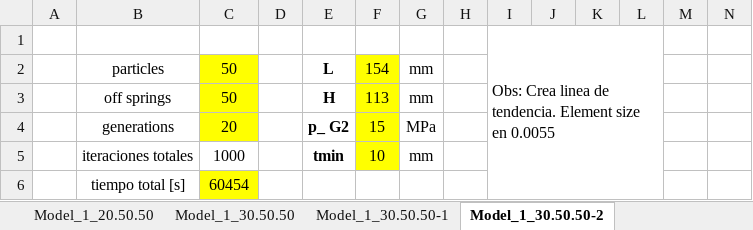
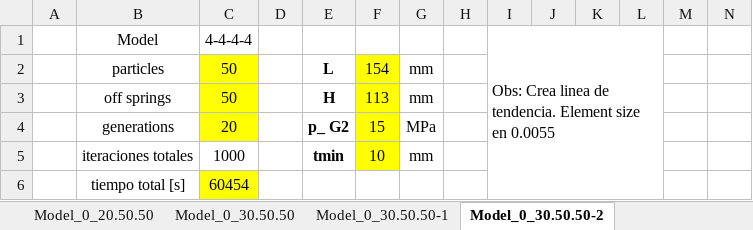
Before and after one commit to SoledadChubretovic/Tesis, an Excel workbook: Registros.xlsb.xlsx, sheet Model_0_30.50.50-2, drawn as a sheet; only a part is shown; values as stored, in another font and other column widths than the file's, no borders; charts and pictures not drawn; removed rows and columns are numbered as before the commit, all else as after; rows hold the shown columns only; the diff names each change by its address in the sheet, - before the commit and + after, or states it on an @@ line.

Commit message:
probando n gen con modelo 34343

```diff
--- a/Registros.xlsb.xlsx (sheet Model_0_30.50.50-2)
+++ b/Registros.xlsb.xlsx (sheet Model_0_30.50.50-2)
-sheet tab: Model_1_20.50.50
+sheet tab: Model_0_20.50.50
-sheet tab: Model_1_30.50.50
+sheet tab: Model_0_30.50.50
-sheet tab: Model_1_30.50.50-1
+sheet tab: Model_0_30.50.50-1
-sheet tab: Model_1_30.50.50-2
+sheet tab: Model_0_30.50.50-2
-row 1:  |  |  |  |  |  |  |  | Obs: Crea linea de tendencia. Element size en 0.0055
+row 1:  | Model | 4-4-4-4 |  |  |  |  |  | Obs: Crea linea de tendencia. Element size en 0.0055
```
Also changed, not shown: sheet Model_1_50.50.3xn_var, sheet Model_1_100.100.3xn_var, sheet Model_0_20.50.50, sheet Model_0_30.50.50-1, sheet Model_0_30.50.50, sheet Model_0_50.50.50, 1 more sheet, other sheet tabs, charts or pictures, 13 other files.
